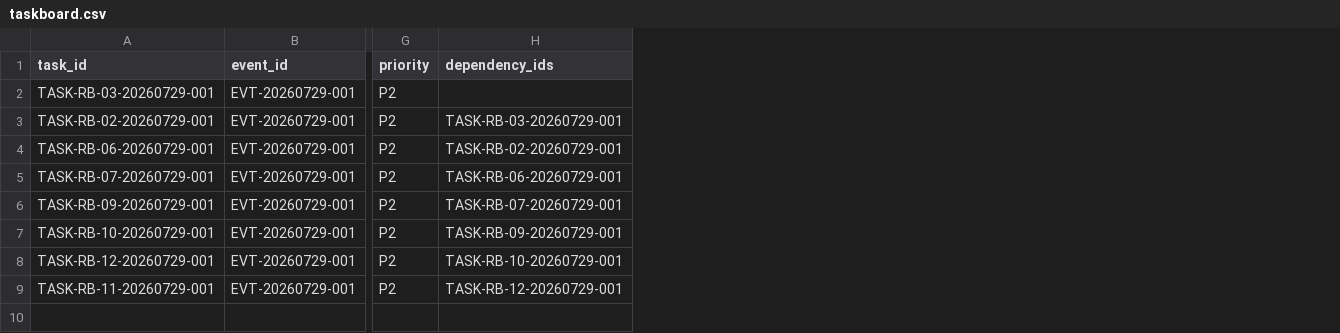
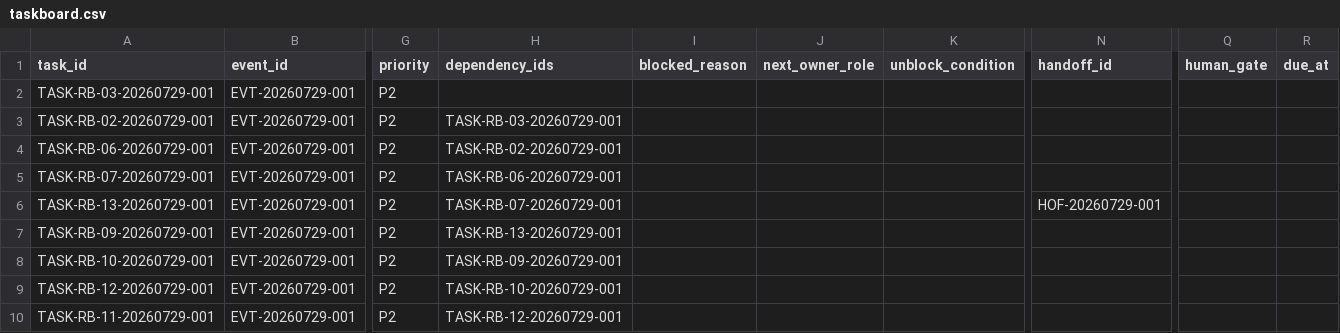
Before and after one commit to sedwna/open-product-operations-os, a CSV file: examples/fictional-saas/records/taskboard.csv, drawn as a sheet; only a part is shown, gaps mark what is left out; addresses are those after the commit; rows hold the shown columns only; the diff names each change by its address in the sheet, - before the commit and + after, or states it on an @@ line.

```diff
--- a/examples/fictional-saas/records/taskboard.csv
+++ b/examples/fictional-saas/records/taskboard.csv
+column I (blocked_reason), empty
+column J (next_owner_role), empty
+column K (unblock_condition), empty
+column N (handoff_id), empty
+column Q (human_gate), empty
+column R (due_at), empty
+row 6: TASK-RB-13-20260729-001 | EVT-20260729-001 | P2 | TASK-RB-07-20260729-001 |  |  |  | HOF-20260729-001
-H7 (dependency_ids): TASK-RB-07-20260729-001
+H7 (dependency_ids): TASK-RB-13-20260729-001
```
Also changed, not shown: 57 other files.
